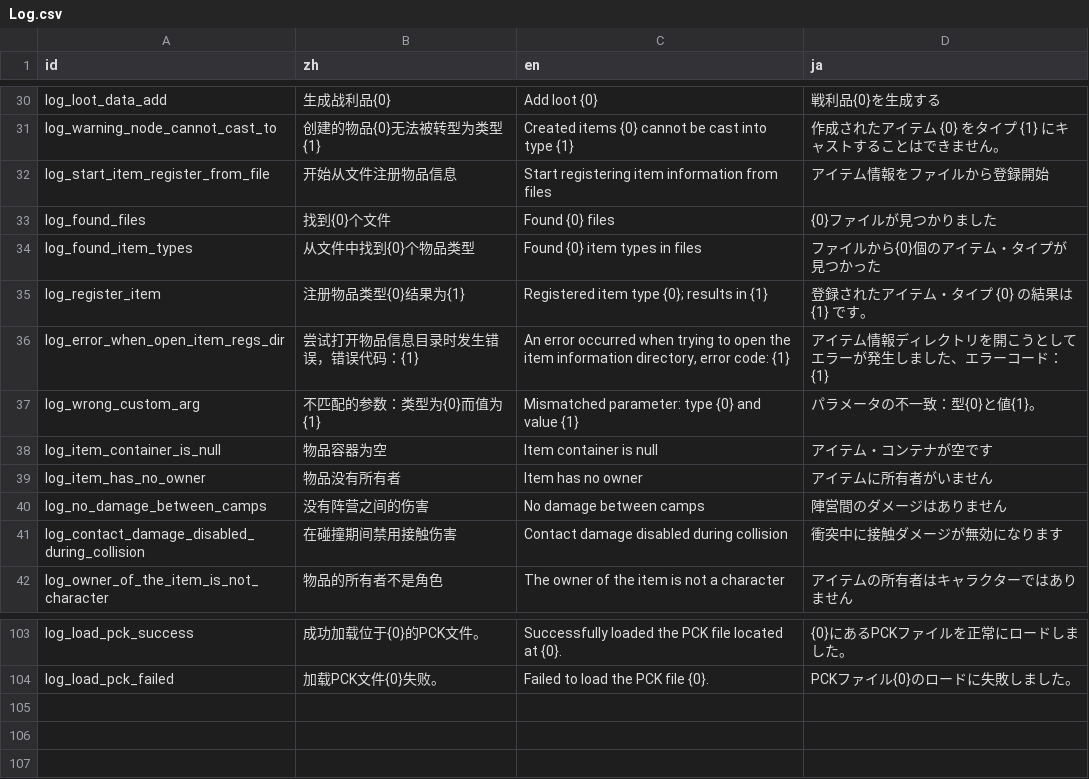
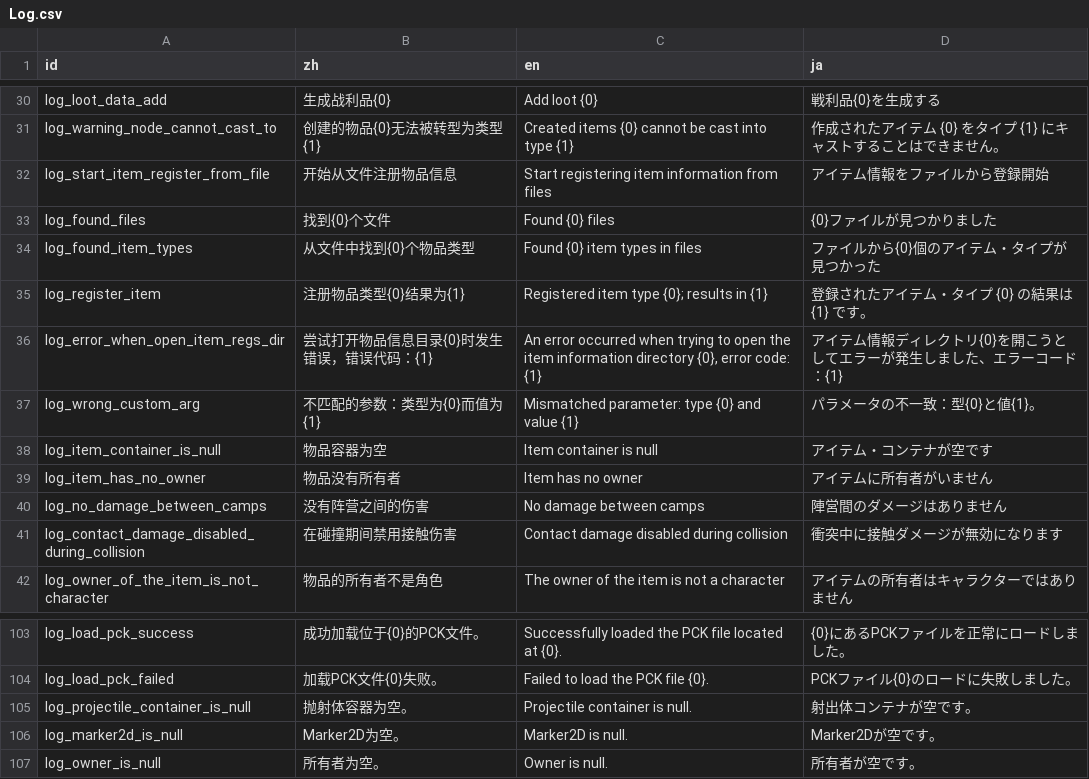
Before and after one commit to Cold-Mint/Traveller, a CSV file: locals/Log.csv, drawn as a sheet; only a part is shown, gaps mark what is left out.

Commit message:
Item containers are now retrieved from the game scene. 物品容器现在从游戏场景获取了。

```diff
--- a/locals/Log.csv
+++ b/locals/Log.csv
@@ -35,3 +35,3 @@ log_found_item_types,从文件中找到{0}个物品类型,Found {0} item types i
 log_register_item,注册物品类型{0}结果为{1},Registered item type {0}; results in {1},登録されたアイテム・タイプ {0} の結果は {1} です。
-log_error_when_open_item_regs_dir,尝试打开物品信息目录时发生错误，错误代码：{1},"An error occurred when trying to open the item information directory, error code: {1}",アイテム情報ディレクトリを開こうとしてエラーが発生しました、エラーコード：{1}
+log_error_when_open_item_regs_dir,尝试打开物品信息目录{0}时发生错误，错误代码：{1},"An error occurred when trying to open the item information directory {0}, error code: {1}",アイテム情報ディレクトリ{0}を開こうとしてエラーが発生しました、エラーコード：{1}
 log_wrong_custom_arg,不匹配的参数：类型为{0}而值为{1},Mismatched parameter: type {0} and value {1},パラメータの不一致：型{0}と値{1}。
@@ -104 +104,4 @@ log_load_pck_success,成功加载位于{0}的PCK文件。,Successfully loaded th
 log_load_pck_failed,加载PCK文件{0}失败。,Failed to load the PCK file {0}.,PCKファイル{0}のロードに失敗しました。
+log_projectile_container_is_null,抛射体容器为空。,Projectile container is null.,射出体コンテナが空です。
+log_marker2d_is_null,Marker2D为空。,Marker2D is null.,Marker2Dが空です。
+log_owner_is_null,所有者为空。,Owner is null.,所有者が空です。
```
Also changed, not shown: 5 other files.
